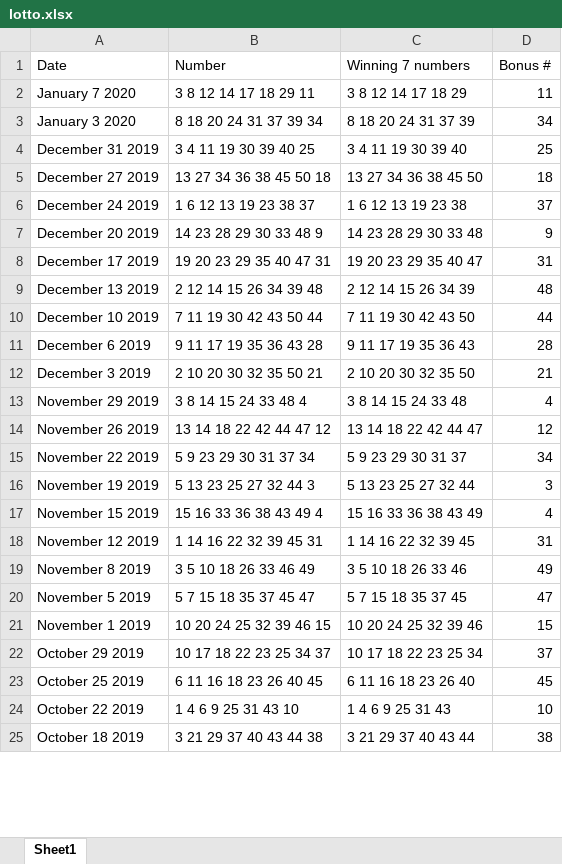
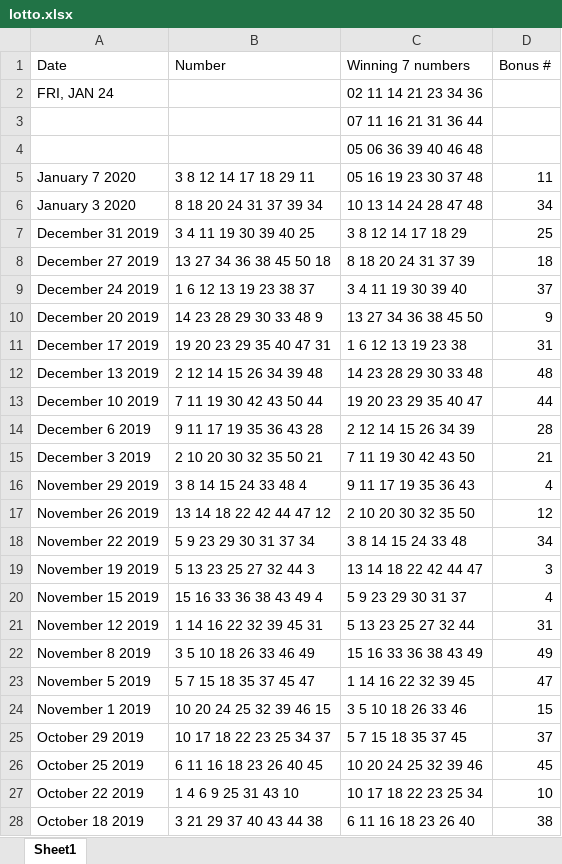
Before and after one commit to smerante/LottoPredictor, an Excel workbook: lotto.xlsx, sheet Sheet1, drawn as a sheet; only a part is shown; values as stored, in another font and other column widths than the file's, no borders; conditional formats not drawn; addresses are those after the commit; the diff covers the shown part only; the diff names each change by its address in the sheet, - before the commit and + after, or states it on an @@ line.

```diff
--- a/lotto.xlsx (sheet Sheet1)
+++ b/lotto.xlsx (sheet Sheet1)
+row 2: FRI, JAN 24 |  | 02 11 14 21 23 34 36
+row 3:  |  | 07 11 16 21 31 36 44
+row 4:  |  | 05 06 36 39 40 46 48
-C5 (Winning 7 numbers): 3 8 12 14 17 18 29
+C5 (Winning 7 numbers): 05 16 19 23 30 37 48
-C6 (Winning 7 numbers): 8 18 20 24 31 37 39
+C6 (Winning 7 numbers): 10 13 14 24 28 47 48
-C7 (Winning 7 numbers): 3 4 11 19 30 39 40
+C7 (Winning 7 numbers): 3 8 12 14 17 18 29
-C8 (Winning 7 numbers): 13 27 34 36 38 45 50
+C8 (Winning 7 numbers): 8 18 20 24 31 37 39
-C9 (Winning 7 numbers): 1 6 12 13 19 23 38
+C9 (Winning 7 numbers): 3 4 11 19 30 39 40
-C10 (Winning 7 numbers): 14 23 28 29 30 33 48
+C10 (Winning 7 numbers): 13 27 34 36 38 45 50
-C11 (Winning 7 numbers): 19 20 23 29 35 40 47
+C11 (Winning 7 numbers): 1 6 12 13 19 23 38
-C12 (Winning 7 numbers): 2 12 14 15 26 34 39
+C12 (Winning 7 numbers): 14 23 28 29 30 33 48
-C13 (Winning 7 numbers): 7 11 19 30 42 43 50
+C13 (Winning 7 numbers): 19 20 23 29 35 40 47
-C14 (Winning 7 numbers): 9 11 17 19 35 36 43
+C14 (Winning 7 numbers): 2 12 14 15 26 34 39
-C15 (Winning 7 numbers): 2 10 20 30 32 35 50
+C15 (Winning 7 numbers): 7 11 19 30 42 43 50
-C16 (Winning 7 numbers): 3 8 14 15 24 33 48
+C16 (Winning 7 numbers): 9 11 17 19 35 36 43
-C17 (Winning 7 numbers): 13 14 18 22 42 44 47
+C17 (Winning 7 numbers): 2 10 20 30 32 35 50
-C18 (Winning 7 numbers): 5 9 23 29 30 31 37
+C18 (Winning 7 numbers): 3 8 14 15 24 33 48
-C19 (Winning 7 numbers): 5 13 23 25 27 32 44
+C19 (Winning 7 numbers): 13 14 18 22 42 44 47
-C20 (Winning 7 numbers): 15 16 33 36 38 43 49
+C20 (Winning 7 numbers): 5 9 23 29 30 31 37
-C21 (Winning 7 numbers): 1 14 16 22 32 39 45
+C21 (Winning 7 numbers): 5 13 23 25 27 32 44
-C22 (Winning 7 numbers): 3 5 10 18 26 33 46
+C22 (Winning 7 numbers): 15 16 33 36 38 43 49
-C23 (Winning 7 numbers): 5 7 15 18 35 37 45
+C23 (Winning 7 numbers): 1 14 16 22 32 39 45
-C24 (Winning 7 numbers): 10 20 24 25 32 39 46
+C24 (Winning 7 numbers): 3 5 10 18 26 33 46
-C25 (Winning 7 numbers): 10 17 18 22 23 25 34
+C25 (Winning 7 numbers): 5 7 15 18 35 37 45
-C26 (Winning 7 numbers): 6 11 16 18 23 26 40
+C26 (Winning 7 numbers): 10 20 24 25 32 39 46
-C27 (Winning 7 numbers): 1 4 6 9 25 31 43
+C27 (Winning 7 numbers): 10 17 18 22 23 25 34
-C28 (Winning 7 numbers): 3 21 29 37 40 43 44
+C28 (Winning 7 numbers): 6 11 16 18 23 26 40
```
Also changed, not shown: 2 added rows and 548 edited cells elsewhere in this sheet, Dist/lotto.xlsx, 6 other files.
